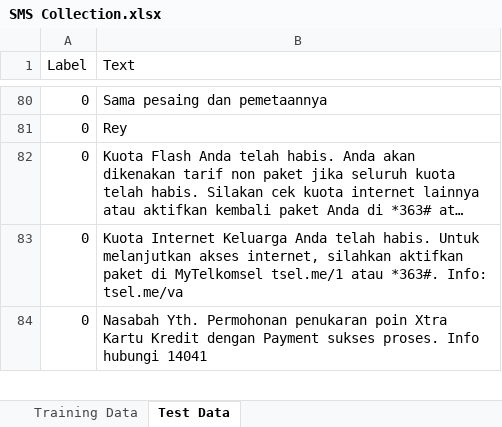
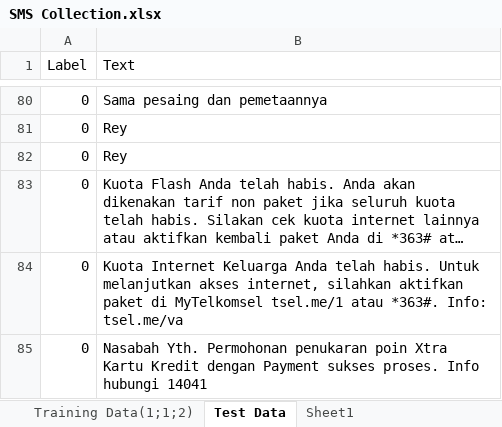
Before and after one commit to agustinustheo/sms-classifier-model, an Excel workbook: training_script/corpus/sms_corpus/SMS Collection.xlsx, sheet Test Data, drawn as a sheet; only a part is shown, gaps mark what is left out; long unchanged cells end in …; values as stored, in another font and other column widths than the file's, no borders; the diff names each change by its address in the sheet, - before the commit and + after, or states it on an @@ line.

Commit message:
added a script to make a model by training data ratio

```diff
--- a/training_script/corpus/sms_corpus/SMS Collection.xlsx (sheet Test Data)
+++ b/training_script/corpus/sms_corpus/SMS Collection.xlsx (sheet Test Data)
+sheet tab: Training Data(1;1;2)
+sheet tab: Sheet1
+row 82: 0 | Rey
```
Also changed, not shown: other sheet tabs, 8 other files.
